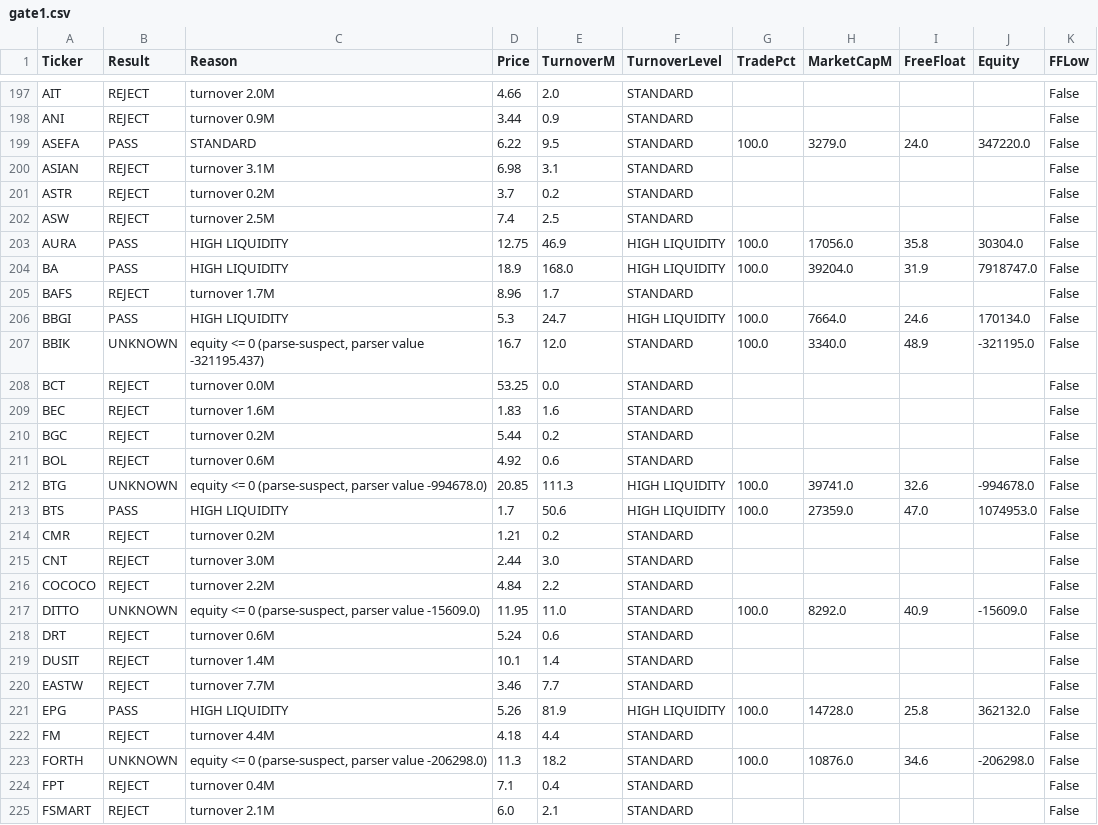
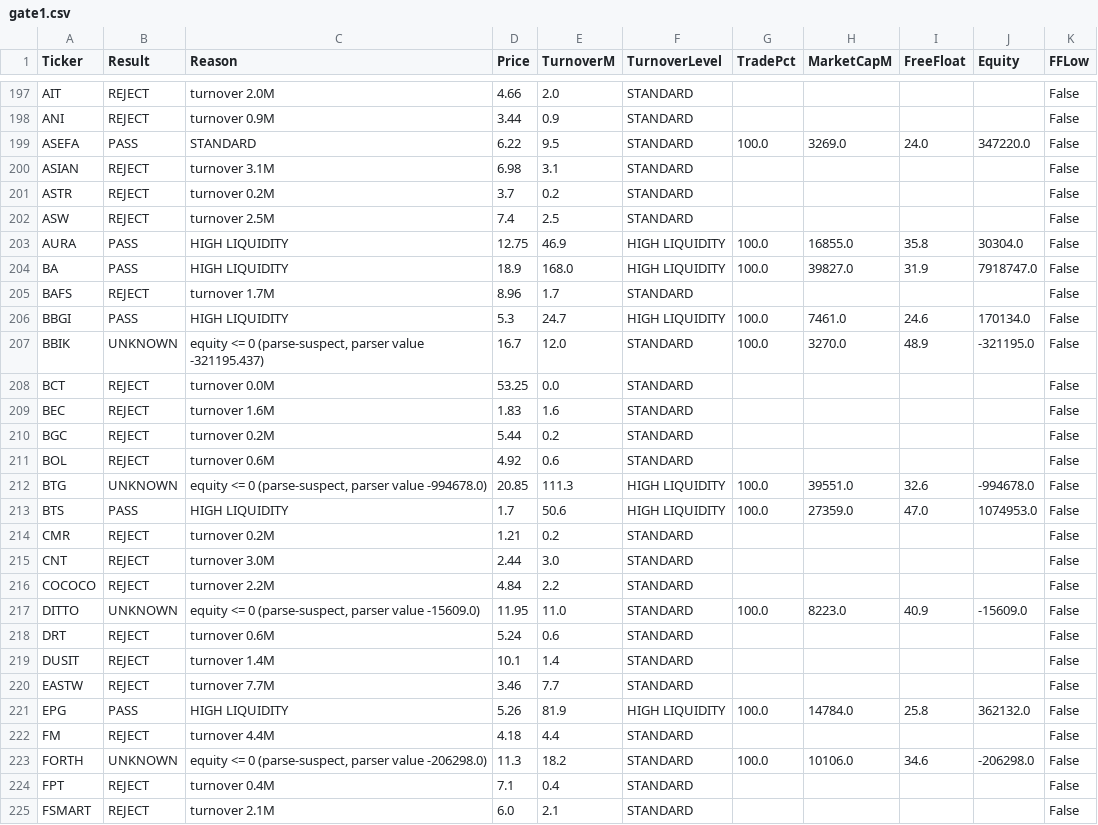
Before and after one commit to before12august-stock/fhp-scanner, a CSV file: docs/gate1.csv, drawn as a sheet; only a part is shown, gaps mark what is left out; the diff covers the shown part only.

Commit message:
Gate 1: update universe.csv + gate1 report

```diff
--- a/docs/gate1.csv
+++ b/docs/gate1.csv
@@ -198,3 +198,3 @@ AIT,REJECT,turnover 2.0M,4.66,2.0,STANDARD,,,,,False
 ANI,REJECT,turnover 0.9M,3.44,0.9,STANDARD,,,,,False
-ASEFA,PASS,STANDARD,6.22,9.5,STANDARD,100.0,3279.0,24.0,347220.0,False
+ASEFA,PASS,STANDARD,6.22,9.5,STANDARD,100.0,3269.0,24.0,347220.0,False
 ASIAN,REJECT,turnover 3.1M,6.98,3.1,STANDARD,,,,,False
@@ -202,7 +202,7 @@ ASTR,REJECT,turnover 0.2M,3.7,0.2,STANDARD,,,,,False
 ASW,REJECT,turnover 2.5M,7.4,2.5,STANDARD,,,,,False
-AURA,PASS,HIGH LIQUIDITY,12.75,46.9,HIGH LIQUIDITY,100.0,17056.0,35.8,30304.0,False
-BA,PASS,HIGH LIQUIDITY,18.9,168.0,HIGH LIQUIDITY,100.0,39204.0,31.9,7918747.0,False
+AURA,PASS,HIGH LIQUIDITY,12.75,46.9,HIGH LIQUIDITY,100.0,16855.0,35.8,30304.0,False
+BA,PASS,HIGH LIQUIDITY,18.9,168.0,HIGH LIQUIDITY,100.0,39827.0,31.9,7918747.0,False
 BAFS,REJECT,turnover 1.7M,8.96,1.7,STANDARD,,,,,False
-BBGI,PASS,HIGH LIQUIDITY,5.3,24.7,HIGH LIQUIDITY,100.0,7664.0,24.6,170134.0,False
-BBIK,UNKNOWN,"equity <= 0 (parse-suspect, parser value -321195.437)",16.7,12.0,STANDARD,100.0,3340.0,48.9,-321195.0,False
+BBGI,PASS,HIGH LIQUIDITY,5.3,24.7,HIGH LIQUIDITY,100.0,7461.0,24.6,170134.0,False
+BBIK,UNKNOWN,"equity <= 0 (parse-suspect, parser value -321195.437)",16.7,12.0,STANDARD,100.0,3270.0,48.9,-321195.0,False
 BCT,REJECT,turnover 0.0M,53.25,0.0,STANDARD,,,,,False
@@ -211,3 +211,3 @@ BGC,REJECT,turnover 0.2M,5.44,0.2,STANDARD,,,,,False
 BOL,REJECT,turnover 0.6M,4.92,0.6,STANDARD,,,,,False
-BTG,UNKNOWN,"equity <= 0 (parse-suspect, parser value -994678.0)",20.85,111.3,HIGH LIQUIDITY,100.0,39741.0,32.6,-994678.0,False
+BTG,UNKNOWN,"equity <= 0 (parse-suspect, parser value -994678.0)",20.85,111.3,HIGH LIQUIDITY,100.0,39551.0,32.6,-994678.0,False
 BTS,PASS,HIGH LIQUIDITY,1.7,50.6,HIGH LIQUIDITY,100.0,27359.0,47.0,1074953.0,False
@@ -216,3 +216,3 @@ CNT,REJECT,turnover 3.0M,2.44,3.0,STANDARD,,,,,False
 COCOCO,REJECT,turnover 2.2M,4.84,2.2,STANDARD,,,,,False
-DITTO,UNKNOWN,"equity <= 0 (parse-suspect, parser value -15609.0)",11.95,11.0,STANDARD,100.0,8292.0,40.9,-15609.0,False
+DITTO,UNKNOWN,"equity <= 0 (parse-suspect, parser value -15609.0)",11.95,11.0,STANDARD,100.0,8223.0,40.9,-15609.0,False
 DRT,REJECT,turnover 0.6M,5.24,0.6,STANDARD,,,,,False
@@ -220,5 +220,5 @@ DUSIT,REJECT,turnover 1.4M,10.1,1.4,STANDARD,,,,,False
 EASTW,REJECT,turnover 7.7M,3.46,7.7,STANDARD,,,,,False
-EPG,PASS,HIGH LIQUIDITY,5.26,81.9,HIGH LIQUIDITY,100.0,14728.0,25.8,362132.0,False
+EPG,PASS,HIGH LIQUIDITY,5.26,81.9,HIGH LIQUIDITY,100.0,14784.0,25.8,362132.0,False
 FM,REJECT,turnover 4.4M,4.18,4.4,STANDARD,,,,,False
-FORTH,UNKNOWN,"equity <= 0 (parse-suspect, parser value -206298.0)",11.3,18.2,STANDARD,100.0,10876.0,34.6,-206298.0,False
+FORTH,UNKNOWN,"equity <= 0 (parse-suspect, parser value -206298.0)",11.3,18.2,STANDARD,100.0,10106.0,34.6,-206298.0,False
 FPT,REJECT,turnover 0.4M,7.1,0.4,STANDARD,,,,,False
```
Also changed, not shown: 74 edited cells elsewhere in this file, docs/universe.csv, 1 other file.
